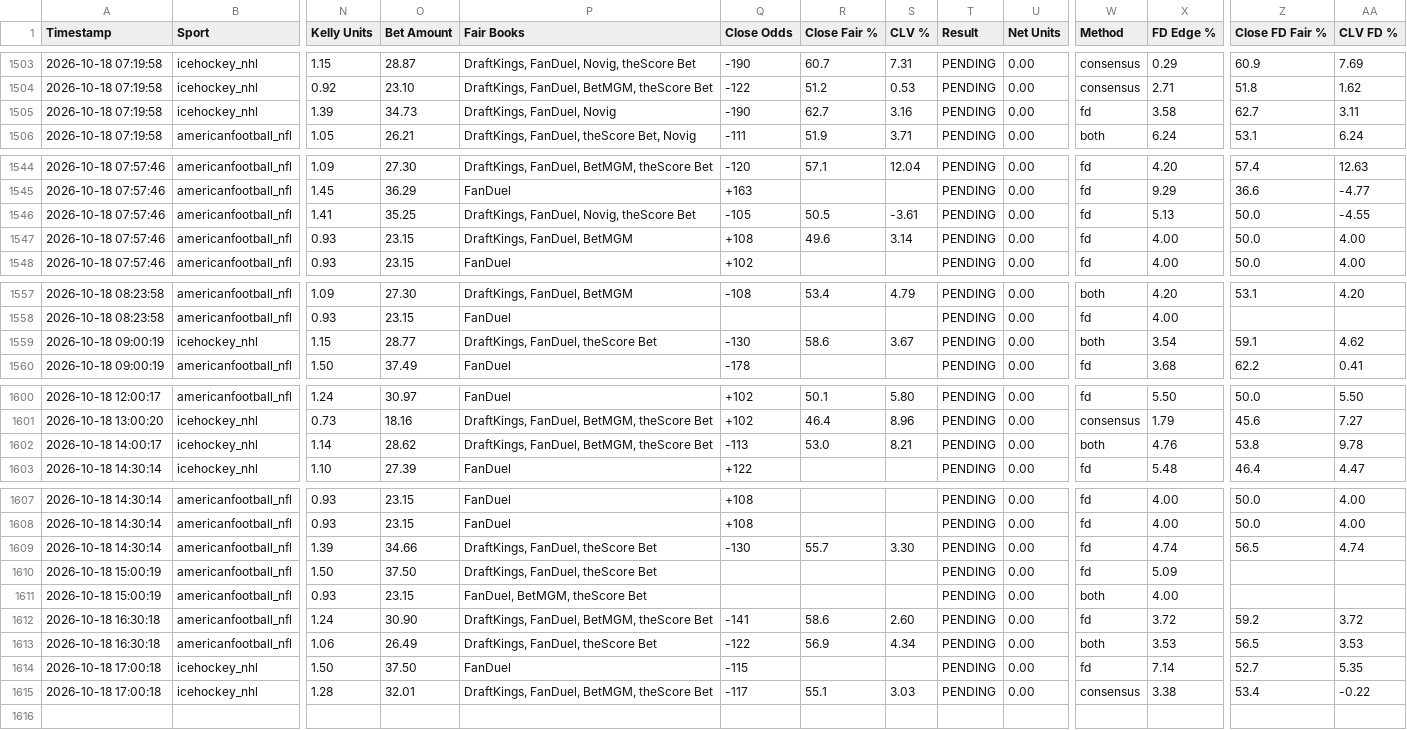
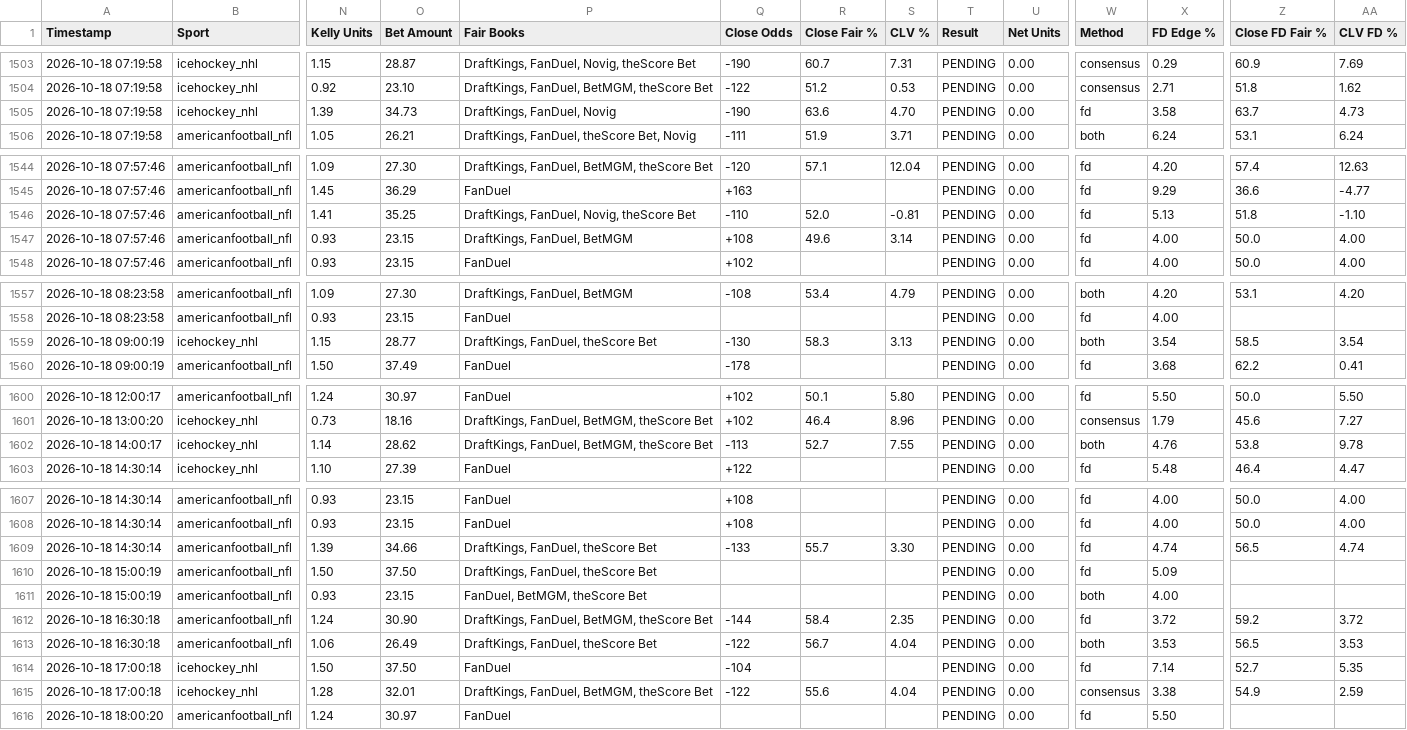
Before and after one commit to matthewmehl14-glitch/fanduel-devig-machine, a CSV file: ev_plays_log.csv, drawn as a sheet; only a part is shown, gaps mark what is left out; rows hold the shown columns only; the diff names each change by its address in the sheet, - before the commit and + after, or states it on an @@ line.

Commit message:
Auto-log new EV plays

```diff
--- a/ev_plays_log.csv
+++ b/ev_plays_log.csv
-R1505 (Close Fair %): 62.7
+R1505 (Close Fair %): 63.6
-S1505 (CLV %): 3.16
+S1505 (CLV %): 4.70
-Z1505 (Close FD Fair %): 62.7
+Z1505 (Close FD Fair %): 63.7
-AA1505 (CLV FD %): 3.11
+AA1505 (CLV FD %): 4.73
-Q1546 (Close Odds): -105
+Q1546 (Close Odds): -110
-R1546 (Close Fair %): 50.5
+R1546 (Close Fair %): 52.0
-S1546 (CLV %): -3.61
+S1546 (CLV %): -0.81
-Z1546 (Close FD Fair %): 50.0
+Z1546 (Close FD Fair %): 51.8
-AA1546 (CLV FD %): -4.55
+AA1546 (CLV FD %): -1.10
-R1559 (Close Fair %): 58.6
+R1559 (Close Fair %): 58.3
-S1559 (CLV %): 3.67
+S1559 (CLV %): 3.13
-Z1559 (Close FD Fair %): 59.1
+Z1559 (Close FD Fair %): 58.5
-AA1559 (CLV FD %): 4.62
+AA1559 (CLV FD %): 3.54
-R1602 (Close Fair %): 53.0
+R1602 (Close Fair %): 52.7
-S1602 (CLV %): 8.21
+S1602 (CLV %): 7.55
-Q1609 (Close Odds): -130
+Q1609 (Close Odds): -133
-Q1612 (Close Odds): -141
+Q1612 (Close Odds): -144
-R1612 (Close Fair %): 58.6
+R1612 (Close Fair %): 58.4
-S1612 (CLV %): 2.60
+S1612 (CLV %): 2.35
-R1613 (Close Fair %): 56.9
+R1613 (Close Fair %): 56.7
-S1613 (CLV %): 4.34
+S1613 (CLV %): 4.04
-Q1614 (Close Odds): -115
+Q1614 (Close Odds): -104
-Q1615 (Close Odds): -117
+Q1615 (Close Odds): -122
-R1615 (Close Fair %): 55.1
+R1615 (Close Fair %): 55.6
-S1615 (CLV %): 3.03
+S1615 (CLV %): 4.04
-Z1615 (Close FD Fair %): 53.4
+Z1615 (Close FD Fair %): 54.9
-AA1615 (CLV FD %): -0.22
+AA1615 (CLV FD %): 2.59
+row 1616: 2026-10-18 18:00:20 | americanfootball_nfl | 1.24 | 30.97 | FanDuel |  |  |  | PENDING | 0.00 | fd | 5.50
```
